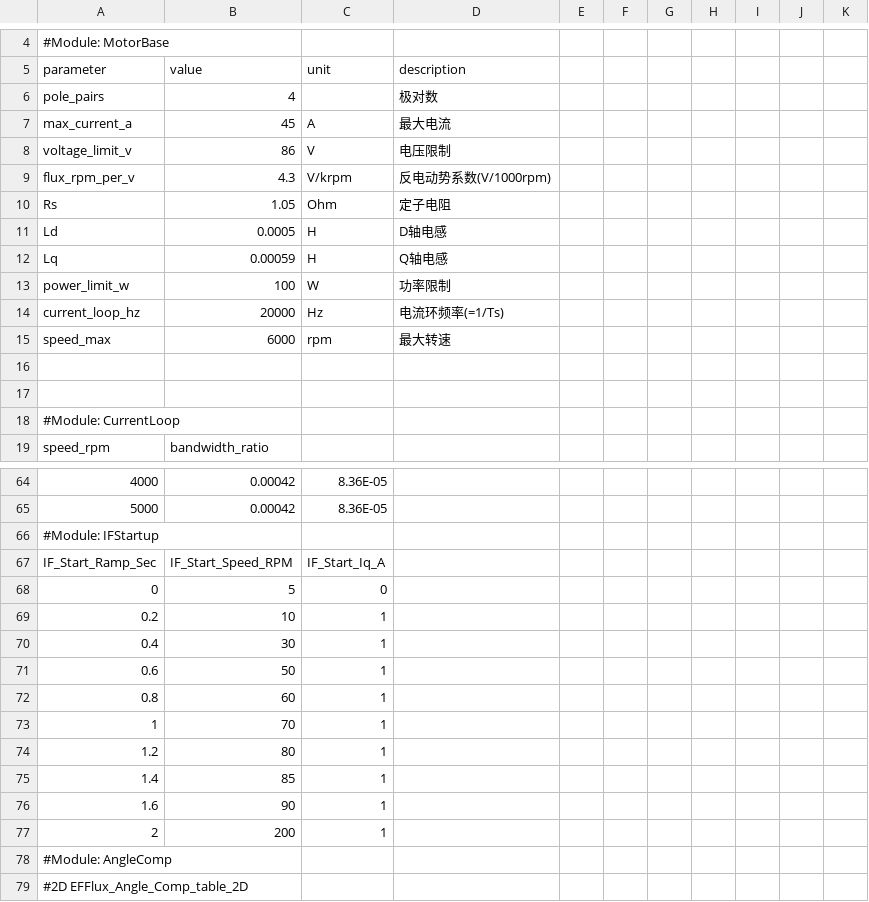
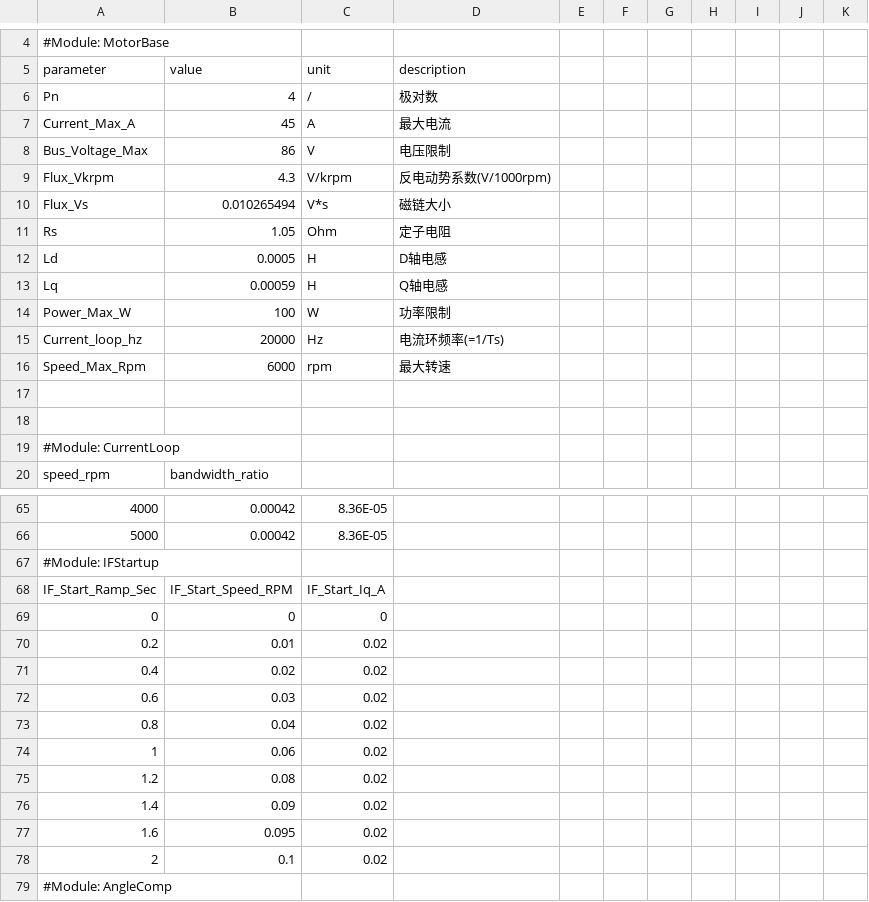
Before and after one commit to kianacute/PMSM_Control, a CSV file: PMSM_Control_01/Motor_Para/Motor_Parameters.csv, drawn as a sheet; only a part is shown, gaps mark what is left out; the shorter side is filled out with more unchanged rows; addresses are those after the commit; the diff names each change by its address in the sheet, - before the commit and + after, or states it on an @@ line.

```diff
--- a/PMSM_Control_01/Motor_Para/Motor_Parameters.csv
+++ b/PMSM_Control_01/Motor_Para/Motor_Parameters.csv
-A6 (parameter): pole_pairs
+A6 (parameter): Pn
-C6 (unit): (empty)
+C6 (unit): /
-A7 (parameter): max_current_a
+A7 (parameter): Current_Max_A
-A8 (parameter): voltage_limit_v
+A8 (parameter): Bus_Voltage_Max
-A9 (parameter): flux_rpm_per_v
+A9 (parameter): Flux_Vkrpm
+row 10: Flux_Vs | 0.010265494 | V*s | 磁链大小
-A14 (parameter): power_limit_w
+A14 (parameter): Power_Max_W
-A15 (parameter): current_loop_hz
+A15 (parameter): Current_loop_hz
-A16 (parameter): speed_max
+A16 (parameter): Speed_Max_Rpm
-B69 (value): 5
+B69 (value): 0
-B70 (value): 10
+B70 (value): 0.01
-C70:C78 (unit): 1
+C70:C78 (unit): 0.02
-B71 (value): 30
+B71 (value): 0.02
-B72 (value): 50
+B72 (value): 0.03
-B73 (value): 60
+B73 (value): 0.04
-B74 (value): 70
+B74 (value): 0.06
-B75 (value): 80
+B75 (value): 0.08
-B76 (value): 85
+B76 (value): 0.09
-B77 (value): 90
+B77 (value): 0.095
-B78 (value): 200
+B78 (value): 0.1
```
Also changed, not shown: 16 other files.
